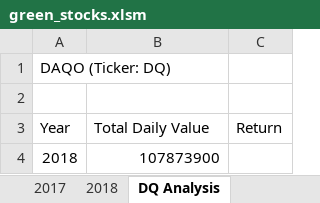
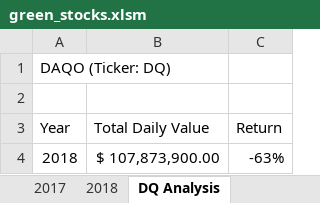
Before and after one commit to racielt/stock-analysis, an Excel workbook: green_stocks.xlsm, sheet DQ Analysis, drawn as a sheet; values as stored, in another font and other column widths than the file's, no borders; the diff names each change by its address in the sheet, - before the commit and + after, or states it on an @@ line.

Commit message:
Yearly return added

```diff
--- a/green_stocks.xlsm (sheet DQ Analysis)
+++ b/green_stocks.xlsm (sheet DQ Analysis)
-B4 (Total Daily Value): 107873900
+B4 (Total Daily Value): $ 107,873,900.00
-C4 (Return): (empty)
+C4 (Return): -63%
```
